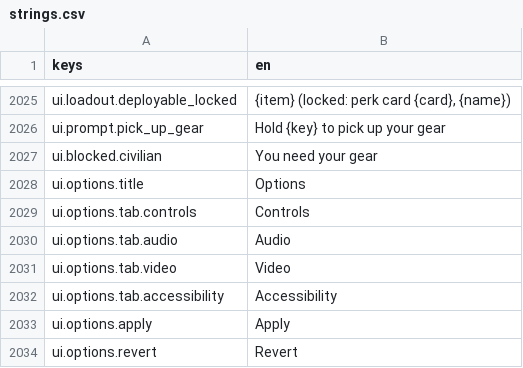
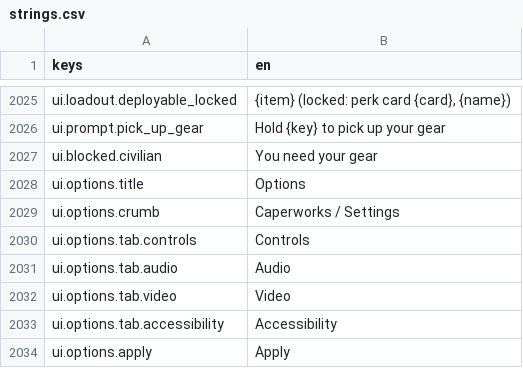
Before and after one commit to LeviticusFigglebottom/Claude-N-Capers, a CSV file: game/content/data/strings/strings.csv, drawn as a sheet; only a part is shown, gaps mark what is left out; the shorter side is filled out with more unchanged rows; the diff names each change by its address in the sheet, - before the commit and + after, or states it on an @@ line.

```diff
--- a/game/content/data/strings/strings.csv
+++ b/game/content/data/strings/strings.csv
+row 2029: ui.options.crumb | Caperworks / Settings
```
Also changed, not shown: 4 other files.
